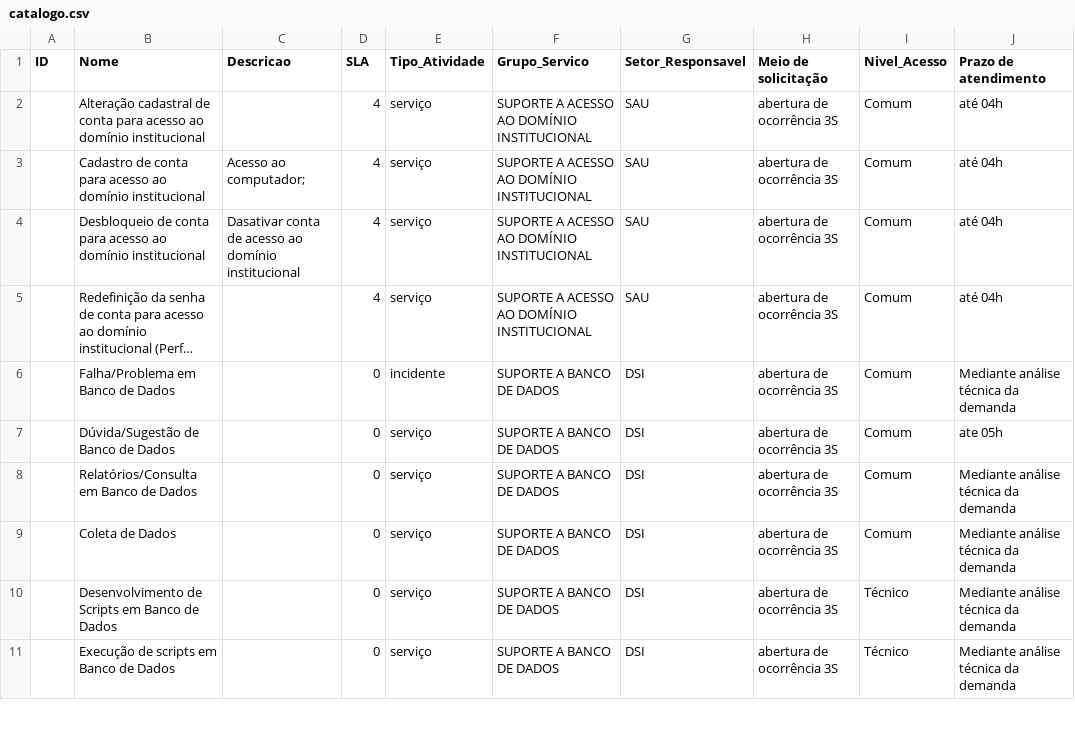
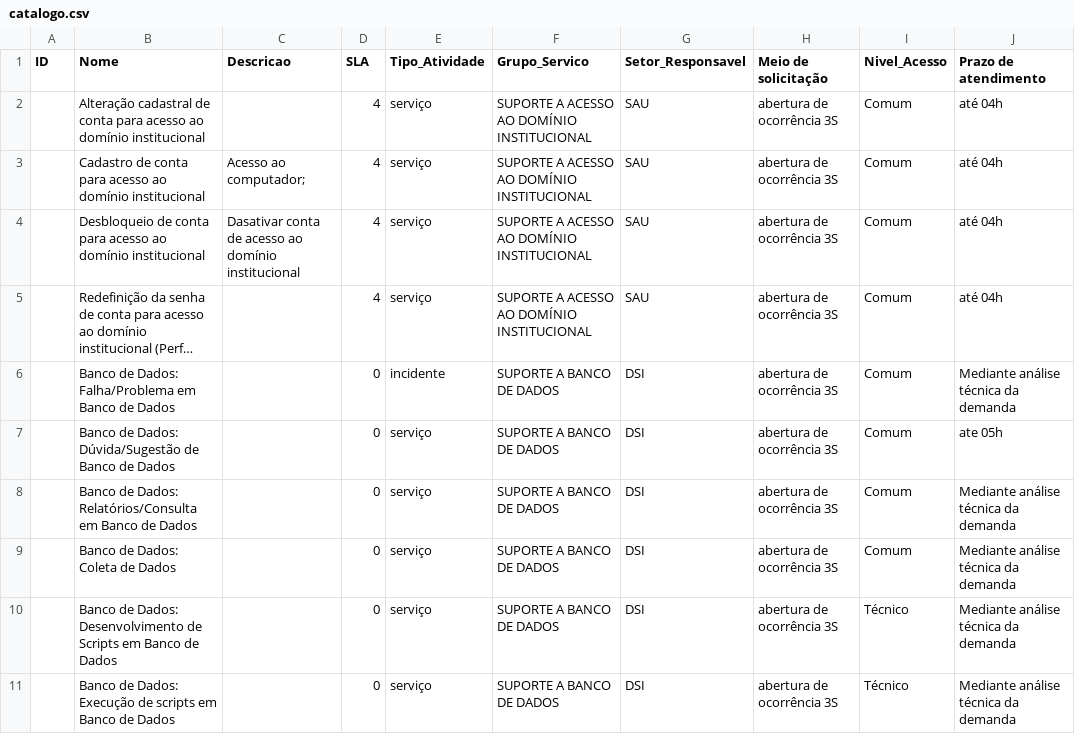
Before and after one commit to jefponte/3s-api, a CSV file: src/catalogo.csv, drawn as a sheet; only a part is shown; long unchanged cells end in …; the diff covers the shown part only; the diff names each change by its address in the sheet, - before the commit and + after, or states it on an @@ line.

```diff
--- a/src/catalogo.csv
+++ b/src/catalogo.csv
-B6 (Nome): Falha/Problema em Banco de Dados
+B6 (Nome): Banco de Dados: Falha/Problema em Banco de Dados
-B7 (Nome): Dúvida/Sugestão de Banco de Dados
+B7 (Nome): Banco de Dados: Dúvida/Sugestão de Banco de Dados
-B8 (Nome): Relatórios/Consulta em Banco de Dados
+B8 (Nome): Banco de Dados: Relatórios/Consulta em Banco de Dados
-B9 (Nome): Coleta de Dados
+B9 (Nome): Banco de Dados: Coleta de Dados
-B10 (Nome): Desenvolvimento de…
+B10 (Nome): Banco de Dados: Desenvolvimento de…
-B11 (Nome): Execução de scripts em Banco de Dados
+B11 (Nome): Banco de Dados: Execução de scripts em Banco de Dados
```
Also changed, not shown: 12 edited cells elsewhere in this file, 1 other file.
